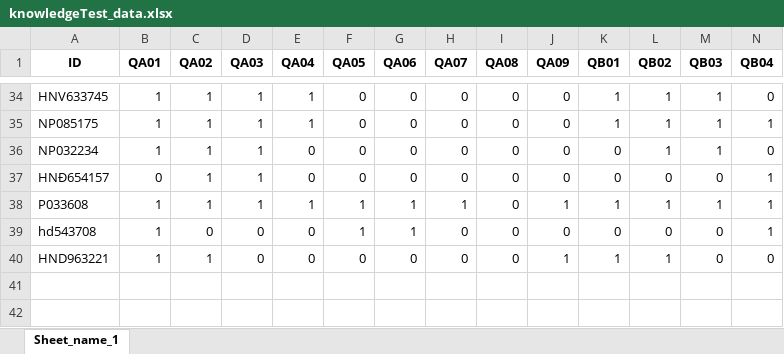
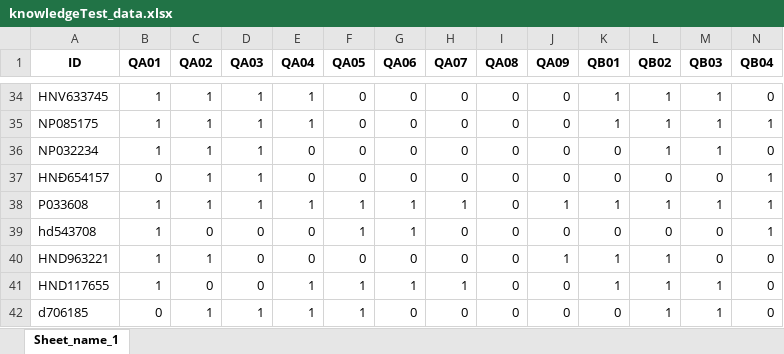
Before and after one commit to HaNhatDoan/XG_Boost_NaMa, an Excel workbook: storages/database_V1/knowledgeTest_data.xlsx, sheet Sheet_name_1, drawn as a sheet; only a part is shown, gaps mark what is left out; values as stored, in another font and other column widths than the file's, no borders; rows hold the shown columns only; the diff names each change by its address in the sheet, - before the commit and + after, or states it on an @@ line.

```diff
--- a/storages/database_V1/knowledgeTest_data.xlsx (sheet Sheet_name_1)
+++ b/storages/database_V1/knowledgeTest_data.xlsx (sheet Sheet_name_1)
+row 41: HND117655 | 1 | 0 | 0 | 1 | 1 | 1 | 1 | 0 | 0 | 1 | 1 | 1 | 0
+row 42: d706185 | 0 | 1 | 1 | 1 | 1 | 0 | 0 | 0 | 0 | 0 | 1 | 1 | 0
```
Also changed, not shown: storages/database_V1/unsubmited_data.xlsx, 1 other file.
